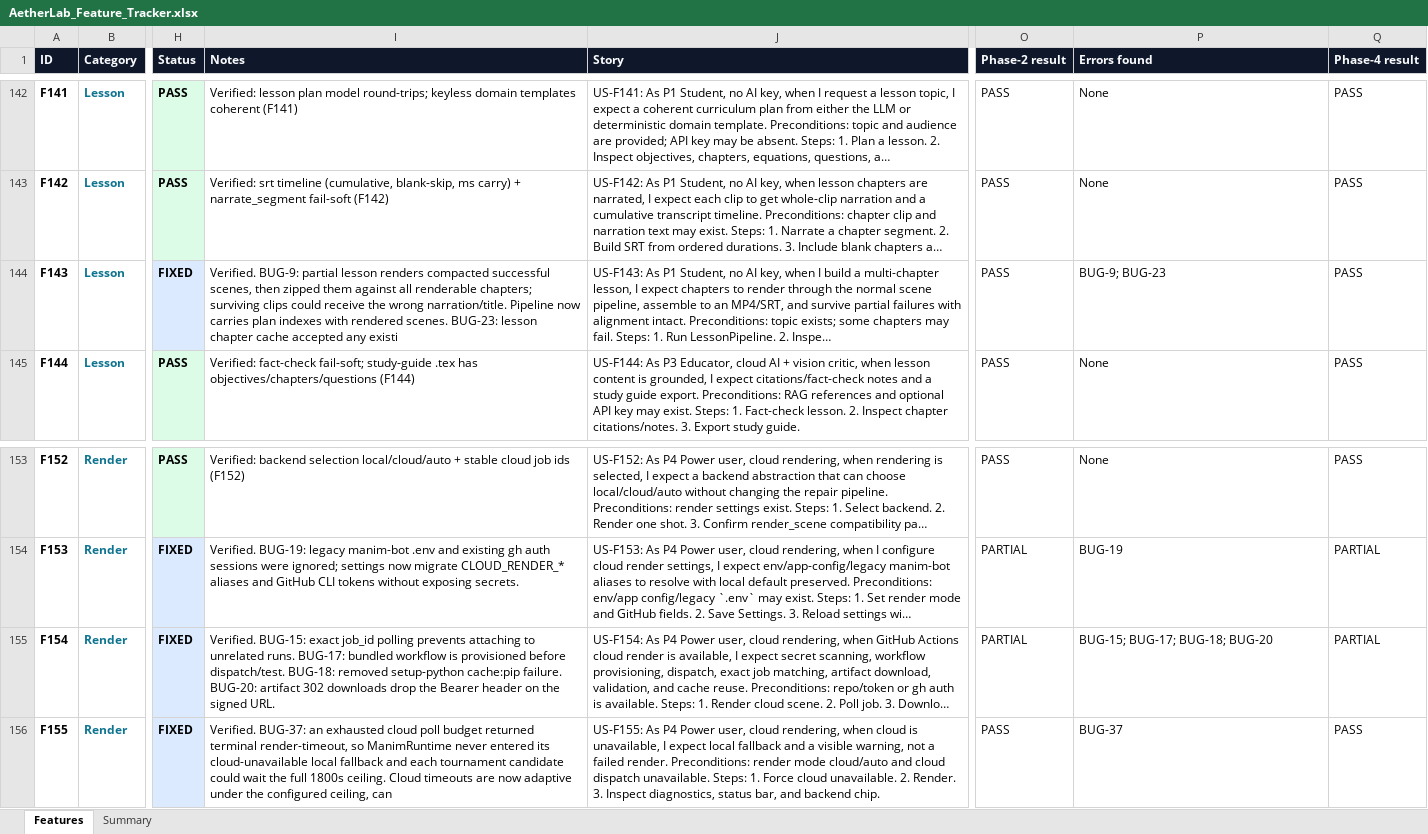
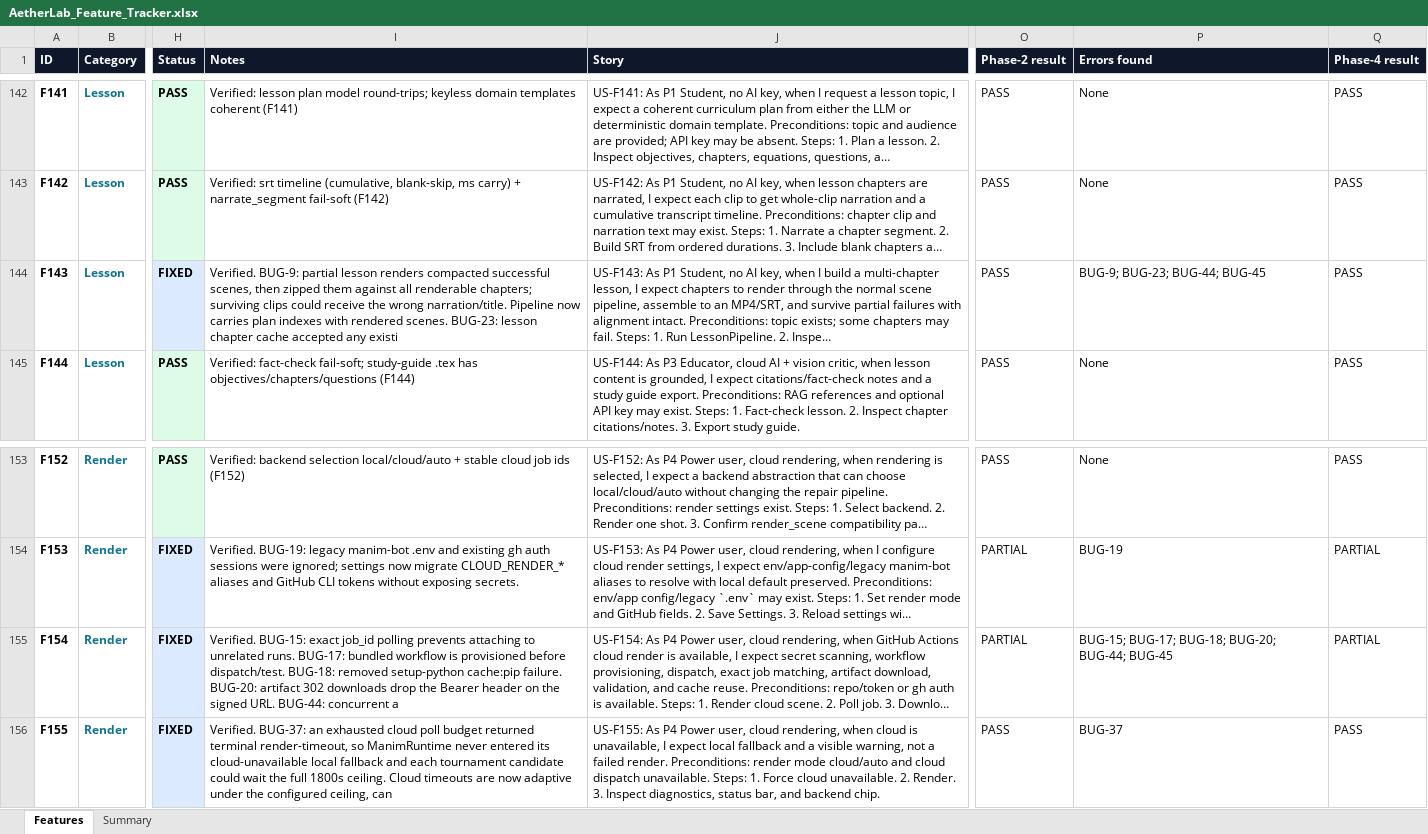
Before and after one commit to gopheriv/aetherlab, an Excel workbook: AetherLab_Feature_Tracker.xlsx, sheet Features, drawn as a sheet; only a part is shown, gaps mark what is left out; long unchanged cells end in …; values as stored, in another font and other column widths than the file's, no borders; the diff covers the shown part only; the diff names each change by its address in the sheet, - before the commit and + after, or states it on an @@ line.

```diff
--- a/AetherLab_Feature_Tracker.xlsx (sheet Features)
+++ b/AetherLab_Feature_Tracker.xlsx (sheet Features)
-P144 (Errors found): BUG-9; BUG-23
+P144 (Errors found): BUG-9; BUG-23; BUG-44; BUG-45
-I155 (Notes): …signed URL.
+I155 (Notes): …signed URL. BUG-44: concurrent a
-P155 (Errors found): BUG-15; BUG-17; BUG-18; BUG-20
+P155 (Errors found): BUG-15; BUG-17; BUG-18; BUG-20; BUG-44; BUG-45
```
Also changed, not shown: 19 edited cells elsewhere in this sheet, sheet Summary, 15 other files.
